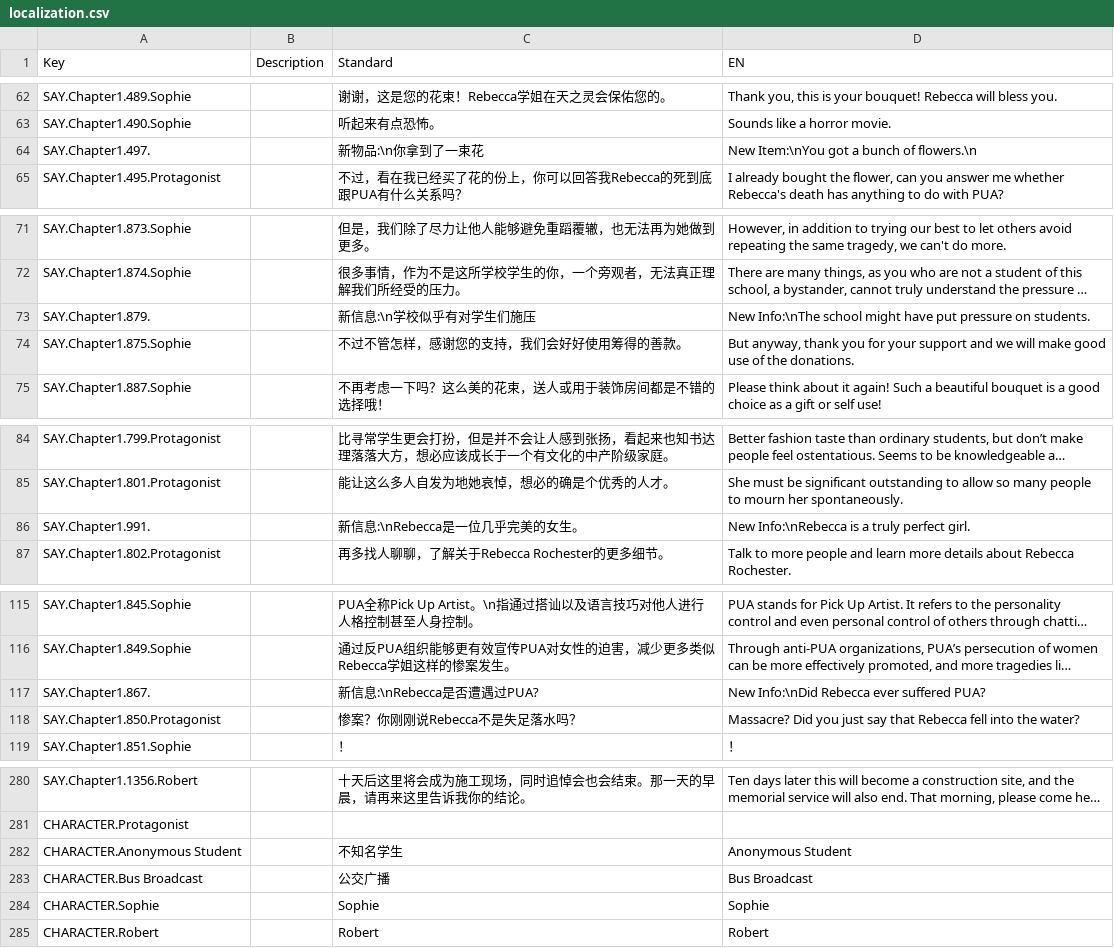
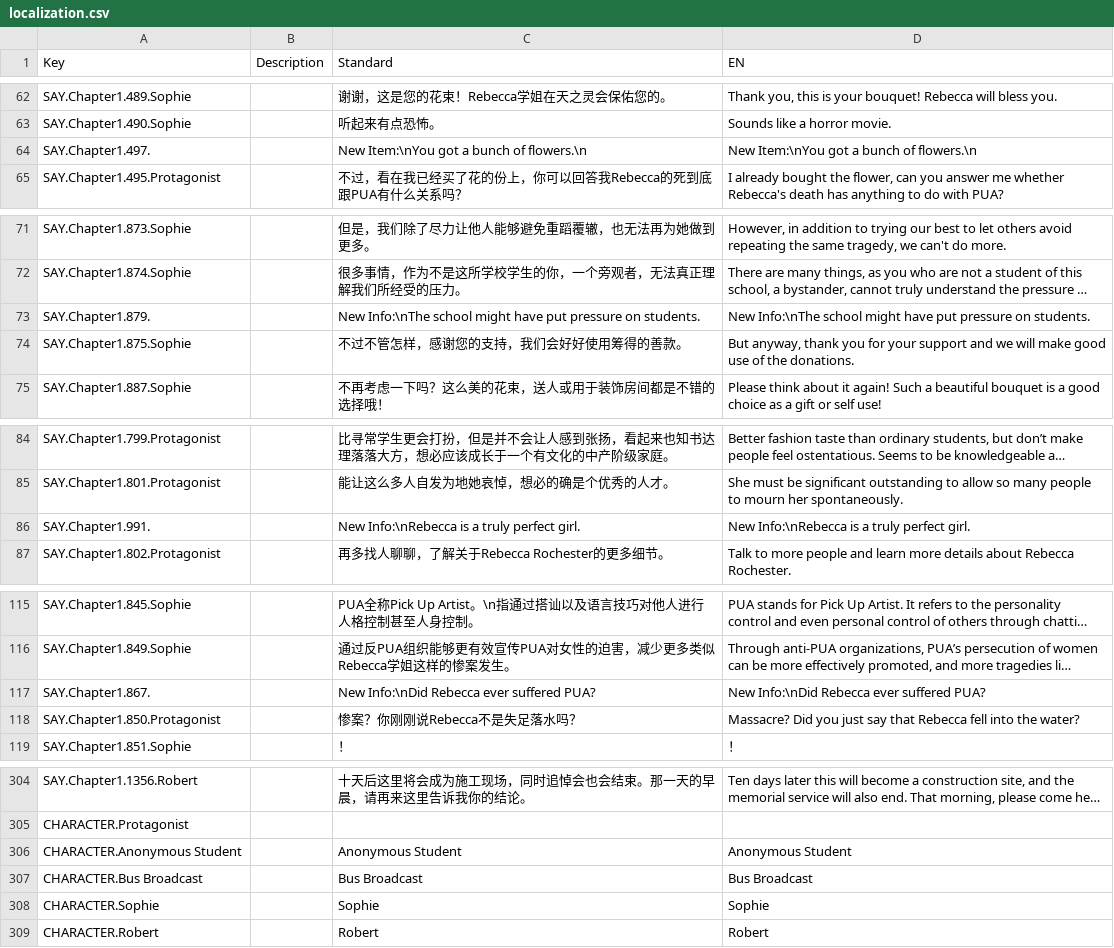
Before and after one commit to YangyingRen/LimitedImpressionAboutRebecca, a CSV file: LimitedImpressionAboutRebecca/Assets/localization.csv, drawn as a sheet; only a part is shown, gaps mark what is left out; long unchanged cells end in …; addresses are those after the commit; the diff covers the shown part only; the diff names each change by its address in the sheet, - before the commit and + after, or states it on an @@ line.

```diff
--- a/LimitedImpressionAboutRebecca/Assets/localization.csv
+++ b/LimitedImpressionAboutRebecca/Assets/localization.csv
-C64 (Standard): 新物品:\n你拿到了一束花
+C64 (Standard): New Item:\nYou got a bunch of flowers.\n
-C73 (Standard): 新信息:\n学校似乎有对学生们施压
+C73 (Standard): New Info:\nThe school might have put pressure on students.
-C86 (Standard): 新信息:\nRebecca是一位几乎完美的女生。
+C86 (Standard): New Info:\nRebecca is a truly perfect girl.
-C117 (Standard): 新信息:\nRebecca是否遭遇过PUA?
+C117 (Standard): New Info:\nDid Rebecca ever suffered PUA?
-C306 (Standard): 不知名学生
+C306 (Standard): Anonymous Student
-C307 (Standard): 公交广播
+C307 (Standard): Bus Broadcast
```
Also changed, not shown: 24 added rows and 15 edited cells elsewhere in this file, 22 other files.
